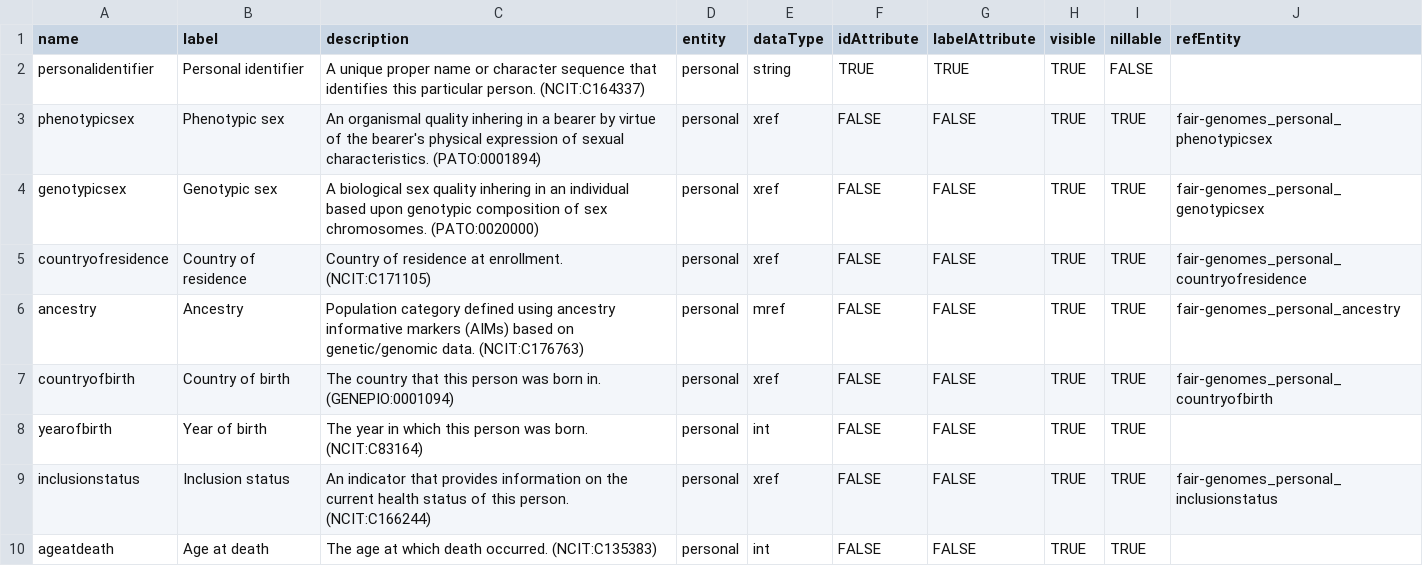
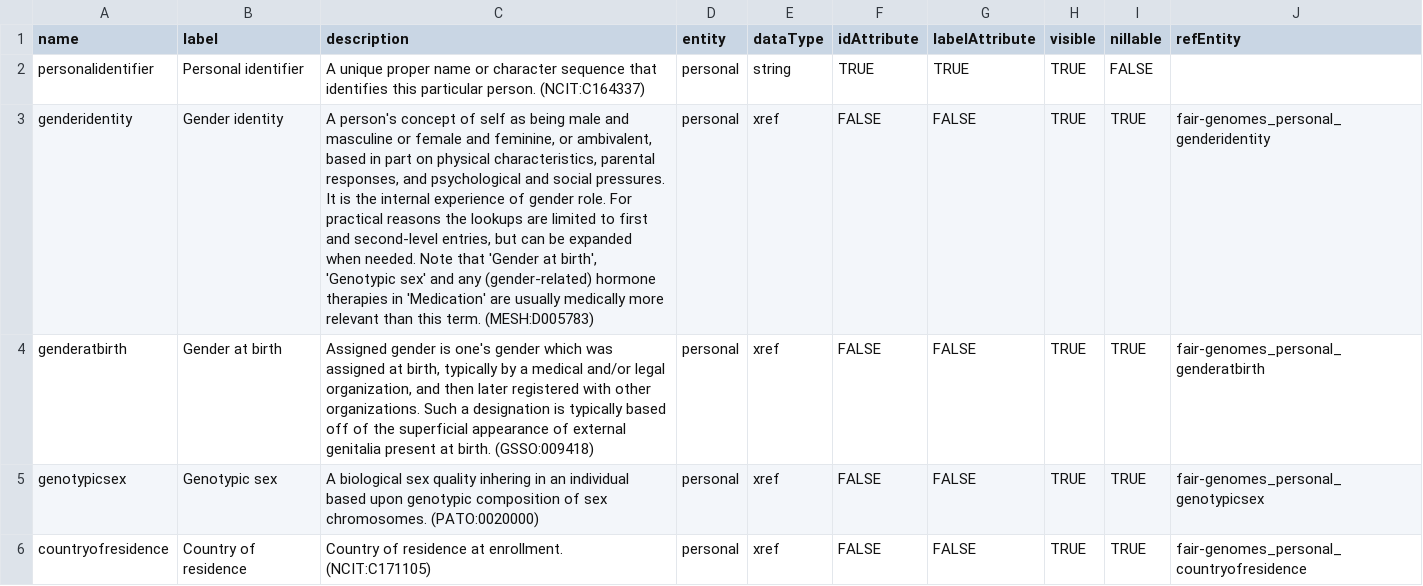
Before and after one commit to fairgenomes/fairgenomes-semantic-model, a TSV file: generated/molgenis-emx/personal_attributes.tsv, drawn as a sheet; only a part is shown; the shorter side is filled out with more unchanged rows; addresses are those after the commit; the diff names each change by its address in the sheet, - before the commit and + after, or states it on an @@ line.

```diff
--- a/generated/molgenis-emx/personal_attributes.tsv
+++ b/generated/molgenis-emx/personal_attributes.tsv
+row 3: genderidentity | Gender identity | A person's concept of self as being male and masculine or female and feminine, or ambivalent, based in part on physical characteristics, parental responses, and psychological and social pressures. It is the internal experience of gender role. For practical reasons the lookups are limited to first and second-level entries, but can be expanded when needed. Note that 'Gender at birth', 'Genotypic sex' and any (gender-related) hormone therapies in 'Medication' are usually medically more relevant than this term. (MESH:D005783) | personal | xref | FALSE | FALSE | TRUE | TRUE | fair-genomes_personal_genderidentity
-A4 (name): phenotypicsex
+A4 (name): genderatbirth
-B4 (label): Phenotypic sex
+B4 (label): Gender at birth
-C4 (description): An organismal quality inhering in a bearer by virtue of the bearer's physical expression of sexual characteristics. (PATO:0001894)
+C4 (description): Assigned gender is one's gender which was assigned at birth, typically by a medical and/or legal organization, and then later registered with other organizations. Such a designation is typically based off of the superficial appearance of external genitalia present at birth. (GSSO:009418)
-J4 (refEntity): fair-genomes_personal_phenotypicsex
+J4 (refEntity): fair-genomes_personal_genderatbirth
```
Also changed, not shown: generated/molgenis-emx/clinical_attributes.tsv, generated/molgenis-emx2/molgenis.csv, 22 other files.
